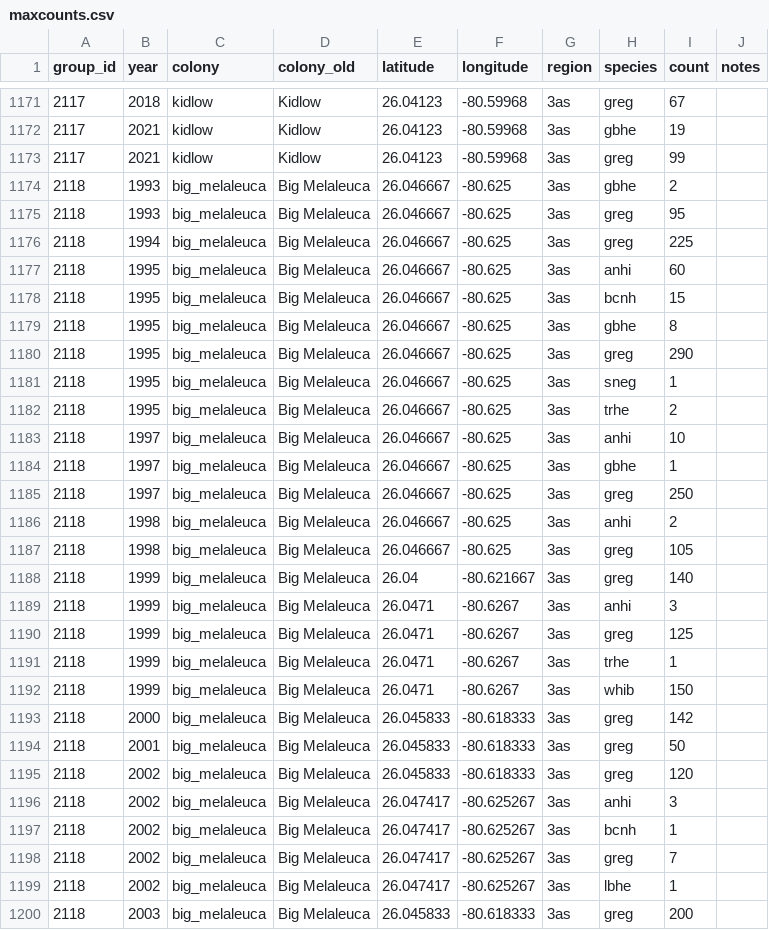
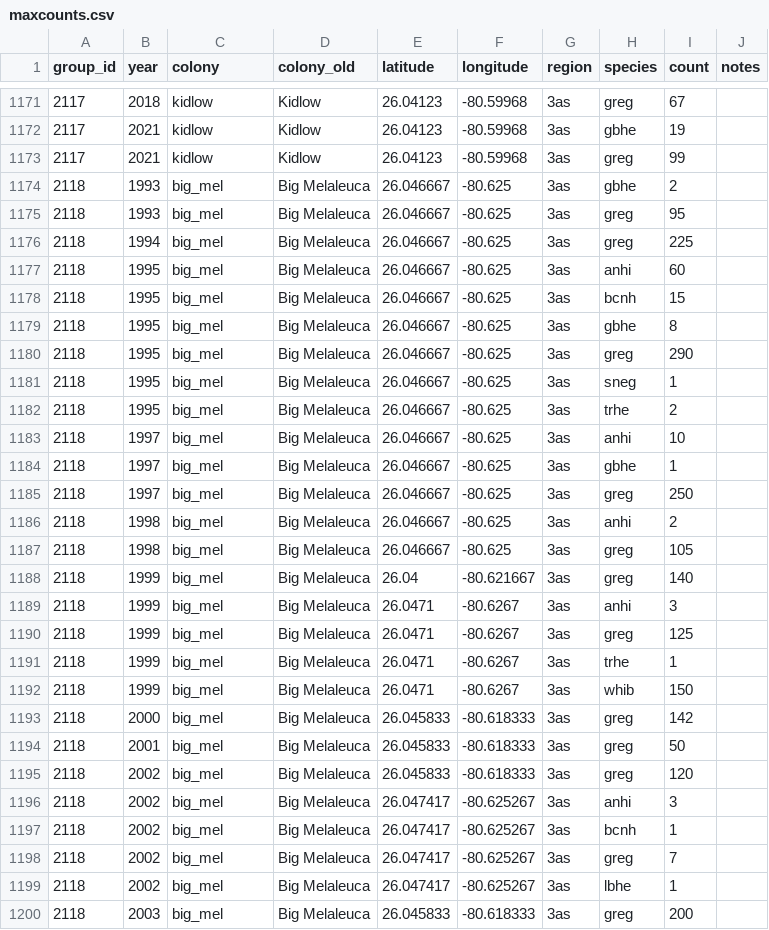
Before and after one commit to weecology/EvergladesWadingBird, a CSV file: Counts/maxcounts.csv, drawn as a sheet; only a part is shown, gaps mark what is left out; the diff covers the shown part only.

Commit message:
Add colony shapefiles [minor] (#72)
* Add colony shapefiles
* Correct colony coordinates

```diff
--- a/Counts/maxcounts.csv
+++ b/Counts/maxcounts.csv
@@ -1174,27 +1174,27 @@ group_id,year,colony,colony_old,latitude,longitude,region,species,count,notes
-2118,1993,big_melaleuca,Big Melaleuca,26.046667,-80.625,3as,gbhe,2,
-2118,1993,big_melaleuca,Big Melaleuca,26.046667,-80.625,3as,greg,95,
-2118,1994,big_melaleuca,Big Melaleuca,26.046667,-80.625,3as,greg,225,
-2118,1995,big_melaleuca,Big Melaleuca,26.046667,-80.625,3as,anhi,60,
-2118,1995,big_melaleuca,Big Melaleuca,26.046667,-80.625,3as,bcnh,15,
-2118,1995,big_melaleuca,Big Melaleuca,26.046667,-80.625,3as,gbhe,8,
-2118,1995,big_melaleuca,Big Melaleuca,26.046667,-80.625,3as,greg,290,
-2118,1995,big_melaleuca,Big Melaleuca,26.046667,-80.625,3as,sneg,1,
-2118,1995,big_melaleuca,Big Melaleuca,26.046667,-80.625,3as,trhe,2,
-2118,1997,big_melaleuca,Big Melaleuca,26.046667,-80.625,3as,anhi,10,
-2118,1997,big_melaleuca,Big Melaleuca,26.046667,-80.625,3as,gbhe,1,
-2118,1997,big_melaleuca,Big Melaleuca,26.046667,-80.625,3as,greg,250,
-2118,1998,big_melaleuca,Big Melaleuca,26.046667,-80.625,3as,anhi,2,
-2118,1998,big_melaleuca,Big Melaleuca,26.046667,-80.625,3as,greg,105,
-2118,1999,big_melaleuca,Big Melaleuca,26.04,-80.621667,3as,greg,140,
-2118,1999,big_melaleuca,Big Melaleuca,26.0471,-80.6267,3as,anhi,3,
-2118,1999,big_melaleuca,Big Melaleuca,26.0471,-80.6267,3as,greg,125,
-2118,1999,big_melaleuca,Big Melaleuca,26.0471,-80.6267,3as,trhe,1,
-2118,1999,big_melaleuca,Big Melaleuca,26.0471,-80.6267,3as,whib,150,
-2118,2000,big_melaleuca,Big Melaleuca,26.045833,-80.618333,3as,greg,142,
-2118,2001,big_melaleuca,Big Melaleuca,26.045833,-80.618333,3as,greg,50,
-2118,2002,big_melaleuca,Big Melaleuca,26.045833,-80.618333,3as,greg,120,
-2118,2002,big_melaleuca,Big Melaleuca,26.047417,-80.625267,3as,anhi,3,
-2118,2002,big_melaleuca,Big Melaleuca,26.047417,-80.625267,3as,bcnh,1,
-2118,2002,big_melaleuca,Big Melaleuca,26.047417,-80.625267,3as,greg,7,
-2118,2002,big_melaleuca,Big Melaleuca,26.047417,-80.625267,3as,lbhe,1,
-2118,2003,big_melaleuca,Big Melaleuca,26.045833,-80.618333,3as,greg,200,
+2118,1993,big_mel,Big Melaleuca,26.046667,-80.625,3as,gbhe,2,""
+2118,1993,big_mel,Big Melaleuca,26.046667,-80.625,3as,greg,95,""
+2118,1994,big_mel,Big Melaleuca,26.046667,-80.625,3as,greg,225,""
+2118,1995,big_mel,Big Melaleuca,26.046667,-80.625,3as,anhi,60,""
+2118,1995,big_mel,Big Melaleuca,26.046667,-80.625,3as,bcnh,15,""
+2118,1995,big_mel,Big Melaleuca,26.046667,-80.625,3as,gbhe,8,""
+2118,1995,big_mel,Big Melaleuca,26.046667,-80.625,3as,greg,290,""
+2118,1995,big_mel,Big Melaleuca,26.046667,-80.625,3as,sneg,1,""
+2118,1995,big_mel,Big Melaleuca,26.046667,-80.625,3as,trhe,2,""
+2118,1997,big_mel,Big Melaleuca,26.046667,-80.625,3as,anhi,10,""
+2118,1997,big_mel,Big Melaleuca,26.046667,-80.625,3as,gbhe,1,""
+2118,1997,big_mel,Big Melaleuca,26.046667,-80.625,3as,greg,250,""
+2118,1998,big_mel,Big Melaleuca,26.046667,-80.625,3as,anhi,2,""
+2118,1998,big_mel,Big Melaleuca,26.046667,-80.625,3as,greg,105,""
+2118,1999,big_mel,Big Melaleuca,26.04,-80.621667,3as,greg,140,""
+2118,1999,big_mel,Big Melaleuca,26.0471,-80.6267,3as,anhi,3,""
+2118,1999,big_mel,Big Melaleuca,26.0471,-80.6267,3as,greg,125,""
+2118,1999,big_mel,Big Melaleuca,26.0471,-80.6267,3as,trhe,1,""
+2118,1999,big_mel,Big Melaleuca,26.0471,-80.6267,3as,whib,150,""
+2118,2000,big_mel,Big Melaleuca,26.045833,-80.618333,3as,greg,142,""
+2118,2001,big_mel,Big Melaleuca,26.045833,-80.618333,3as,greg,50,""
+2118,2002,big_mel,Big Melaleuca,26.045833,-80.618333,3as,greg,120,""
+2118,2002,big_mel,Big Melaleuca,26.047417,-80.625267,3as,anhi,3,""
+2118,2002,big_mel,Big Melaleuca,26.047417,-80.625267,3as,bcnh,1,""
+2118,2002,big_mel,Big Melaleuca,26.047417,-80.625267,3as,greg,7,""
+2118,2002,big_mel,Big Melaleuca,26.047417,-80.625267,3as,lbhe,1,""
+2118,2003,big_mel,Big Melaleuca,26.045833,-80.618333,3as,greg,200,""
```
Also changed, not shown: 18 edited cells elsewhere in this file, SiteandMethods/colonies.csv, 6 other files.
